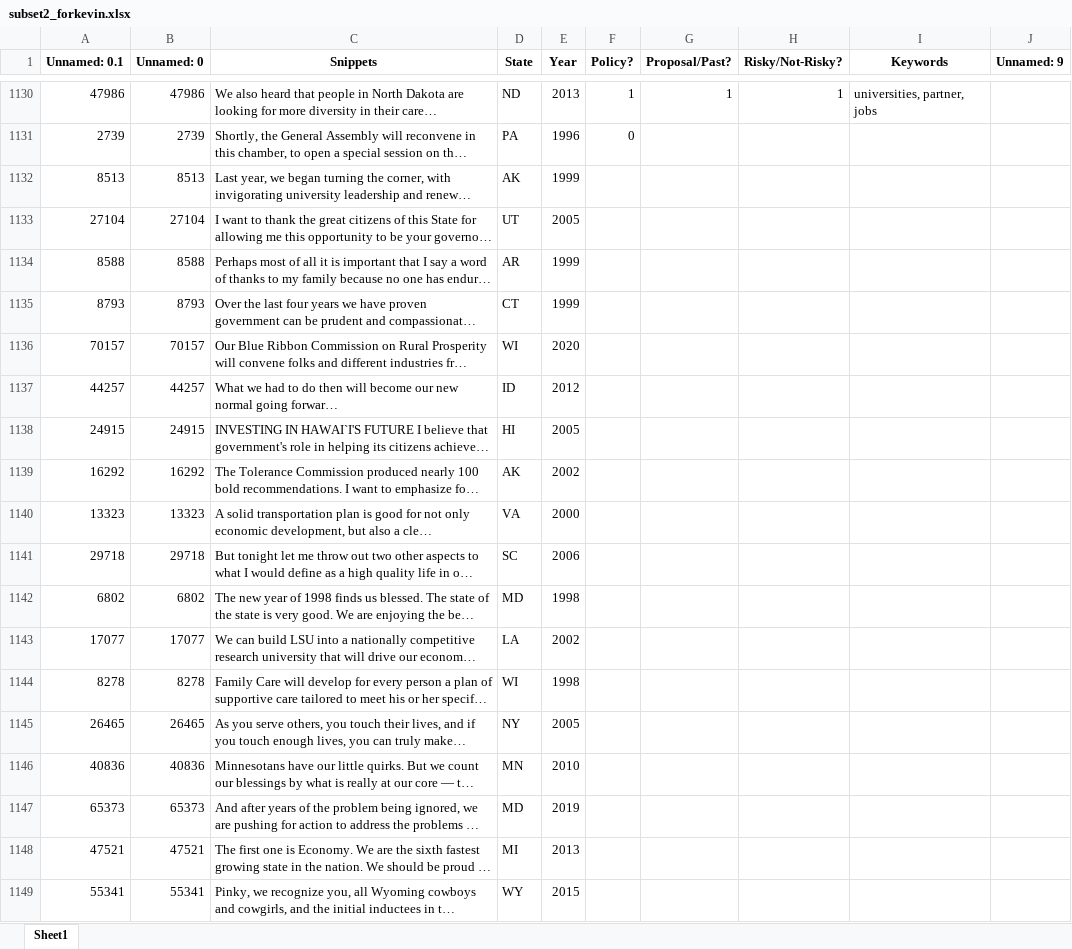
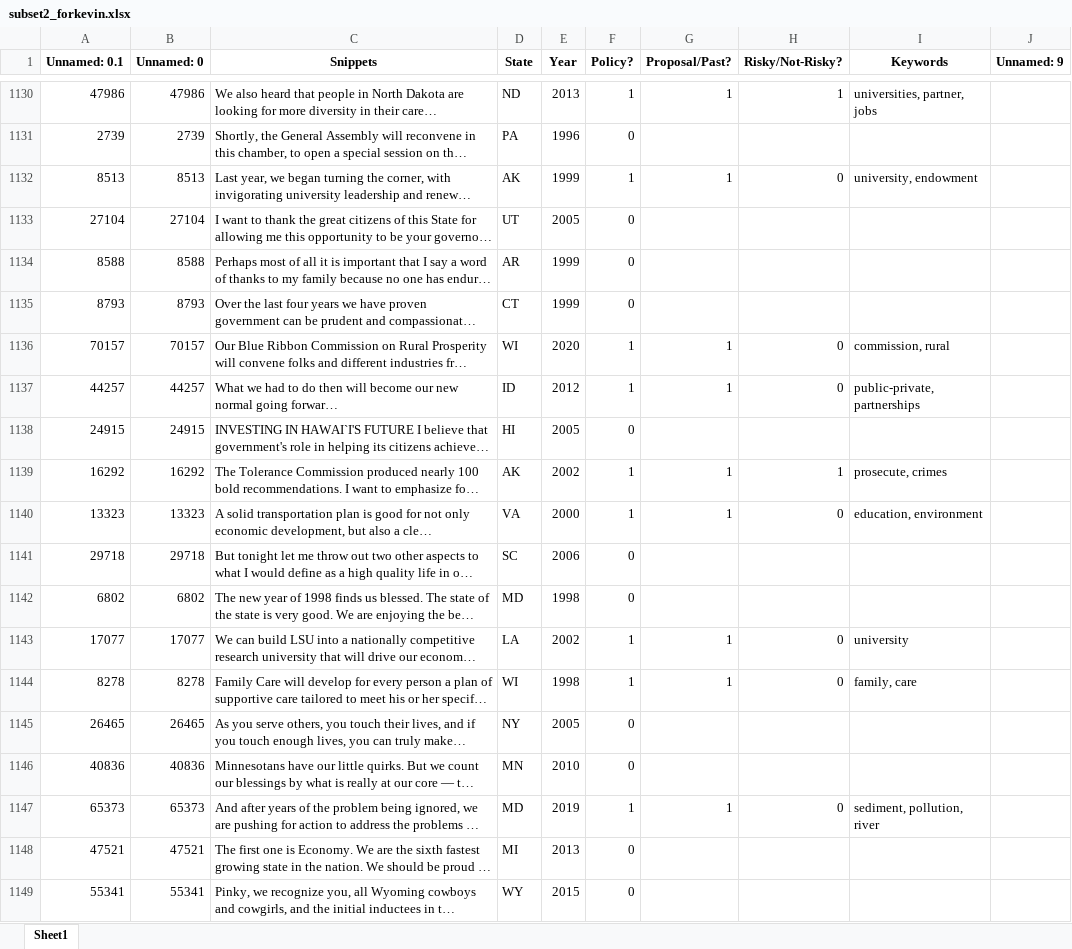
Before and after one commit to keverage-guan/RA-Work, an Excel workbook: guber/subset2_forkevin.xlsx, sheet Sheet1, drawn as a sheet; only a part is shown, gaps mark what is left out; long unchanged cells end in …; values as stored, in another font and other column widths than the file's, no borders; the diff covers the shown part only; the diff names each change by its address in the sheet, - before the commit and + after, or states it on an @@ line.

```diff
--- a/guber/subset2_forkevin.xlsx (sheet Sheet1)
+++ b/guber/subset2_forkevin.xlsx (sheet Sheet1)
-F1132 (Policy?): (empty)
+F1132 (Policy?): 1
-G1132 (Proposal/Past?): (empty)
+G1132 (Proposal/Past?): 1
-H1132 (Risky/Not-Risky?): (empty)
+H1132 (Risky/Not-Risky?): 0
-I1132 (Keywords): (empty)
+I1132 (Keywords): university, endowment
-F1133:F1135 (Policy?): (empty)
+F1133:F1135 (Policy?): 0
-F1136:F1137 (Policy?): (empty)
+F1136:F1137 (Policy?): 1
-G1136:G1137 (Proposal/Past?): (empty)
+G1136:G1137 (Proposal/Past?): 1
-H1136:H1137 (Risky/Not-Risky?): (empty)
+H1136:H1137 (Risky/Not-Risky?): 0
-I1136 (Keywords): (empty)
+I1136 (Keywords): commission, rural
-I1137 (Keywords): (empty)
+I1137 (Keywords): public-private, partnerships
-F1138 (Policy?): (empty)
+F1138 (Policy?): 0
-F1139:F1140 (Policy?): (empty)
+F1139:F1140 (Policy?): 1
-G1139:G1140 (Proposal/Past?): (empty)
+G1139:G1140 (Proposal/Past?): 1
-H1139 (Risky/Not-Risky?): (empty)
+H1139 (Risky/Not-Risky?): 1
-I1139 (Keywords): (empty)
+I1139 (Keywords): prosecute, crimes
-H1140 (Risky/Not-Risky?): (empty)
+H1140 (Risky/Not-Risky?): 0
-I1140 (Keywords): (empty)
+I1140 (Keywords): education, environment
-F1141:F1142 (Policy?): (empty)
+F1141:F1142 (Policy?): 0
-F1143:F1144 (Policy?): (empty)
+F1143:F1144 (Policy?): 1
-G1143:G1144 (Proposal/Past?): (empty)
+G1143:G1144 (Proposal/Past?): 1
-H1143:H1144 (Risky/Not-Risky?): (empty)
+H1143:H1144 (Risky/Not-Risky?): 0
-I1143 (Keywords): (empty)
+I1143 (Keywords): university
-I1144 (Keywords): (empty)
+I1144 (Keywords): family, care
-F1145:F1146 (Policy?): (empty)
+F1145:F1146 (Policy?): 0
-F1147 (Policy?): (empty)
+F1147 (Policy?): 1
-G1147 (Proposal/Past?): (empty)
+G1147 (Proposal/Past?): 1
-H1147 (Risky/Not-Risky?): (empty)
+H1147 (Risky/Not-Risky?): 0
-I1147 (Keywords): (empty)
+I1147 (Keywords): sediment, pollution, river
-F1148:F1149 (Policy?): (empty)
+F1148:F1149 (Policy?): 0
```
Also changed, not shown: 179 edited cells elsewhere in this sheet, 1 other file.
